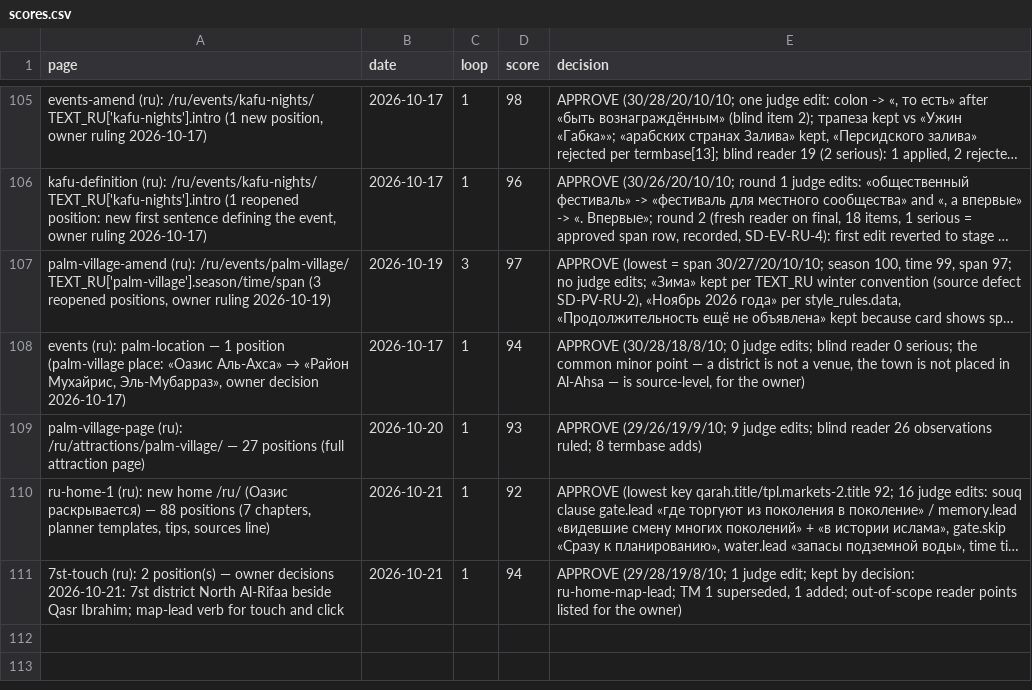
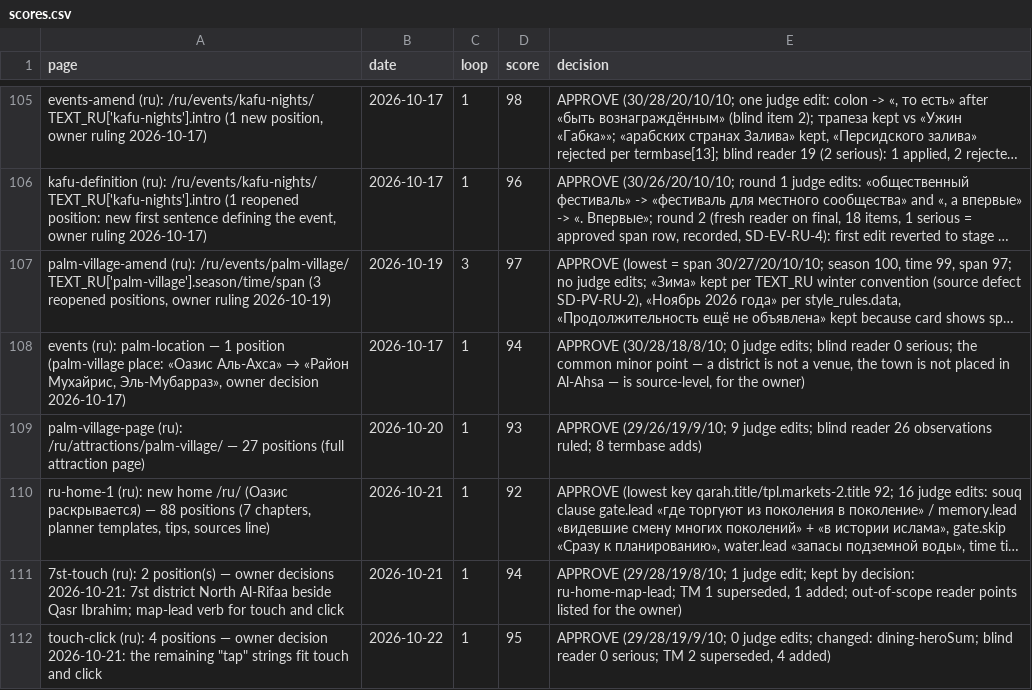
Before and after one commit to eyad62689-lab/visit-alahsa, a CSV file: ru-translation/memory/scores.csv, drawn as a sheet; only a part is shown, gaps mark what is left out; long unchanged cells end in …; the diff names each change by its address in the sheet, - before the commit and + after, or states it on an @@ line.

```diff
--- a/ru-translation/memory/scores.csv
+++ b/ru-translation/memory/scores.csv
+row 112: touch-click (ru): 4 positions — owner decision 2026-10-21: the remaining "tap" strings fit touch and click | 2026-10-22 | 1 | 95 | APPROVE (29/28/19/9/10; 0 judge edits; changed: dining-heroSum; blind reader 0 serious; TM 2 superseded, 4 added)
```
Also changed, not shown: de-translation/memory/scores.csv, ur-translation/memory/scores.csv, 37 other files.
